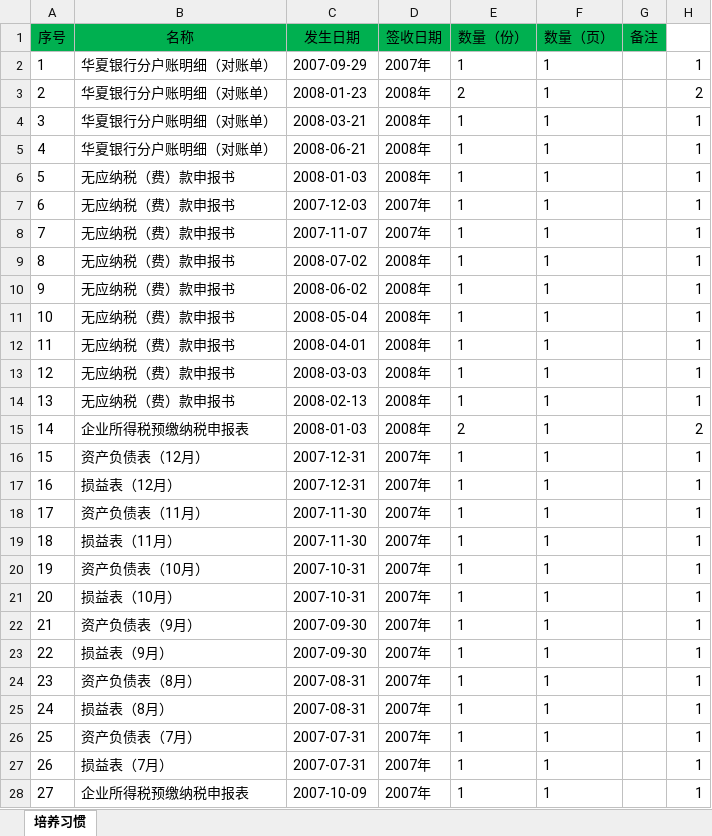
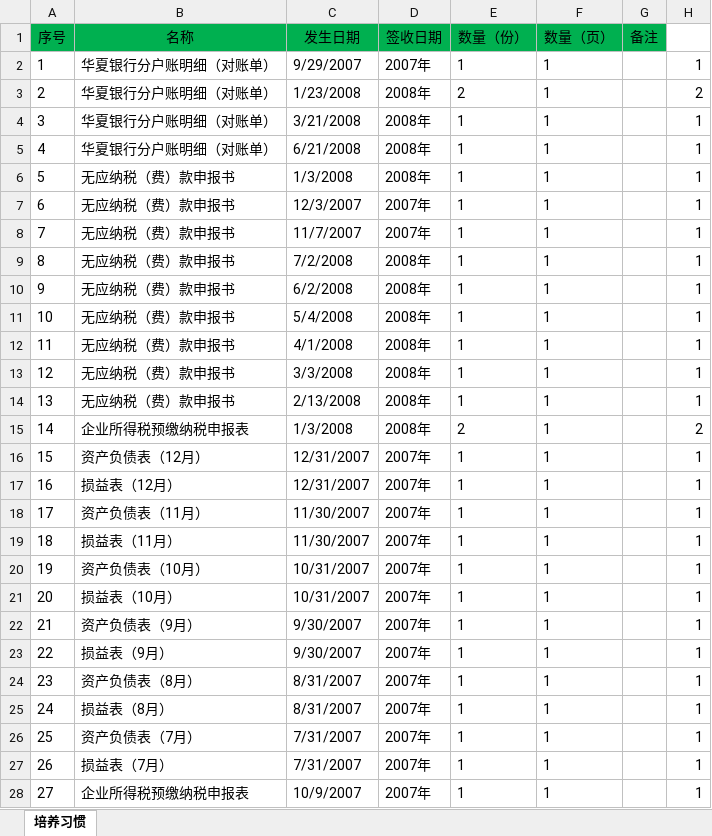
Before and after one commit to slideclick/lExcel, an Excel workbook: 第2章 初识Excel函数/2.1.2 培养应用函数的意识.xlsx, sheet 培养习惯, drawn as a sheet; only a part is shown; values as stored, in another font and other column widths than the file's, no borders; the diff covers the shown part only; the diff names each change by its address in the sheet, - before the commit and + after, or states it on an @@ line.

```diff
--- a/第2章 初识Excel函数/2.1.2 培养应用函数的意识.xlsx (sheet 培养习惯)
+++ b/第2章 初识Excel函数/2.1.2 培养应用函数的意识.xlsx (sheet 培养习惯)
-C2 (发生日期): 2007-09-29
+C2 (发生日期): 9/29/2007
-C3 (发生日期): 2008-01-23
+C3 (发生日期): 1/23/2008
-C4 (发生日期): 2008-03-21
+C4 (发生日期): 3/21/2008
-C5 (发生日期): 2008-06-21
+C5 (发生日期): 6/21/2008
-C6 (发生日期): 2008-01-03
+C6 (发生日期): 1/3/2008
-C7 (发生日期): 2007-12-03
+C7 (发生日期): 12/3/2007
-C8 (发生日期): 2007-11-07
+C8 (发生日期): 11/7/2007
-C9 (发生日期): 2008-07-02
+C9 (发生日期): 7/2/2008
-C10 (发生日期): 2008-06-02
+C10 (发生日期): 6/2/2008
-C11 (发生日期): 2008-05-04
+C11 (发生日期): 5/4/2008
-C12 (发生日期): 2008-04-01
+C12 (发生日期): 4/1/2008
-C13 (发生日期): 2008-03-03
+C13 (发生日期): 3/3/2008
-C14 (发生日期): 2008-02-13
+C14 (发生日期): 2/13/2008
-C15 (发生日期): 2008-01-03
+C15 (发生日期): 1/3/2008
-C16:C17 (发生日期): 2007-12-31
+C16:C17 (发生日期): 12/31/2007
-C18:C19 (发生日期): 2007-11-30
+C18:C19 (发生日期): 11/30/2007
-C20:C21 (发生日期): 2007-10-31
+C20:C21 (发生日期): 10/31/2007
-C22:C23 (发生日期): 2007-09-30
+C22:C23 (发生日期): 9/30/2007
-C24:C25 (发生日期): 2007-08-31
+C24:C25 (发生日期): 8/31/2007
-C26:C27 (发生日期): 2007-07-31
+C26:C27 (发生日期): 7/31/2007
-C28 (发生日期): 2007-10-09
+C28 (发生日期): 10/9/2007
```
Also changed, not shown: 29 edited cells elsewhere in this sheet.
